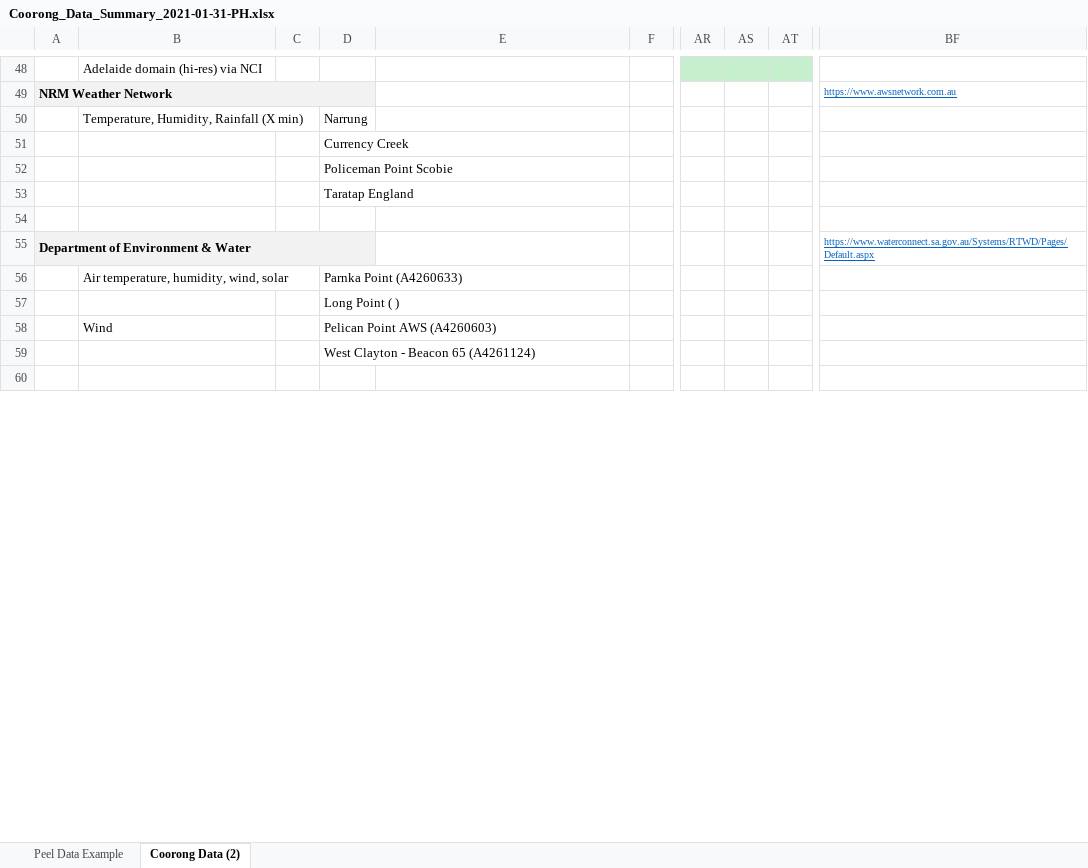
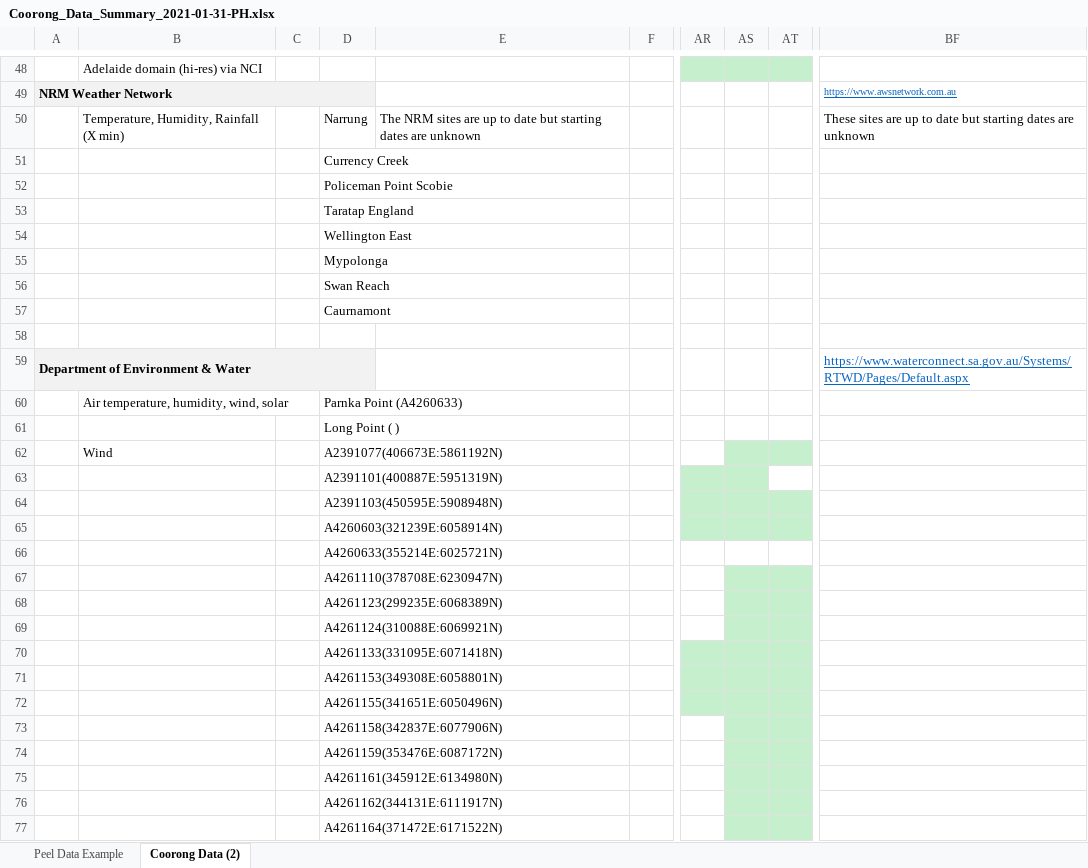
Before and after one commit to AquaticEcoDynamics/CDM, an Excel workbook: data/Coorong_Data_Summary_2021-01-31-PH.xlsx, sheet Coorong Data (2), drawn as a sheet; only a part is shown, gaps mark what is left out; the shorter side is filled out with more unchanged rows; values as stored, in another font and other column widths than the file's, no borders; addresses are those after the commit; rows hold the shown columns only; the diff covers the shown part only; the diff names each change by its address in the sheet, - before the commit and + after, or states it on an @@ line.

Commit message:
add salinity, NRM, and DEW weather sites

```diff
--- a/data/Coorong_Data_Summary_2021-01-31-PH.xlsx (sheet Coorong Data (2))
+++ b/data/Coorong_Data_Summary_2021-01-31-PH.xlsx (sheet Coorong Data (2))
-E50: (empty)
+E50: The NRM sites are up to date but starting dates are unknown
-BF50: (empty)
+BF50: These sites are up to date but starting dates are unknown
+row 54:  |  |  | Wellington East
+row 55:  |  |  | Mypolonga
+row 56:  |  |  | Swan Reach
+row 57:  |  |  | Caurnamont
@@ BF59 text size: larger @@
-D62: Pelican Point AWS (A4260603)
+D62: A2391077(406673E:5861192N)
-AS62:AT62 fill: none
+AS62:AT62 fill: #C6EFCE
-D63: West Clayton - Beacon 65 (A4261124)
+D63: A2391101(400887E:5951319N)
-AR63:AS63 fill: none
+AR63:AS63 fill: #C6EFCE
+row 64:  |  |  | A2391103(450595E:5908948N)
+row 65:  |  |  | A4260603(321239E:6058914N)
+row 66:  |  |  | A4260633(355214E:6025721N)
+row 67:  |  |  | A4261110(378708E:6230947N)
+row 68:  |  |  | A4261123(299235E:6068389N)
+row 69:  |  |  | A4261124(310088E:6069921N)
+row 70:  |  |  | A4261133(331095E:6071418N)
+row 71:  |  |  | A4261153(349308E:6058801N)
+row 72:  |  |  | A4261155(341651E:6050496N)
+row 73:  |  |  | A4261158(342837E:6077906N)
+row 74:  |  |  | A4261159(353476E:6087172N)
+row 75:  |  |  | A4261161(345912E:6134980N)
+row 76:  |  |  | A4261162(344131E:6111917N)
+row 77:  |  |  | A4261164(371472E:6171522N)
```
Also changed, not shown: 44 added rows, 1 removed row and cell formats elsewhere in this sheet.
